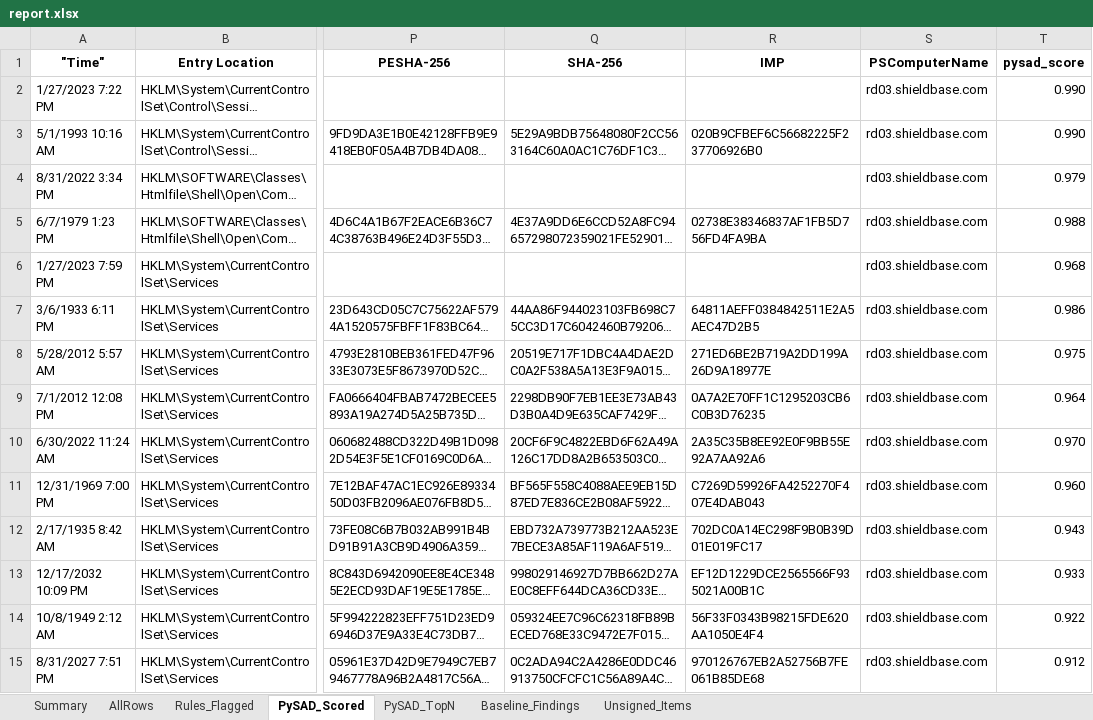
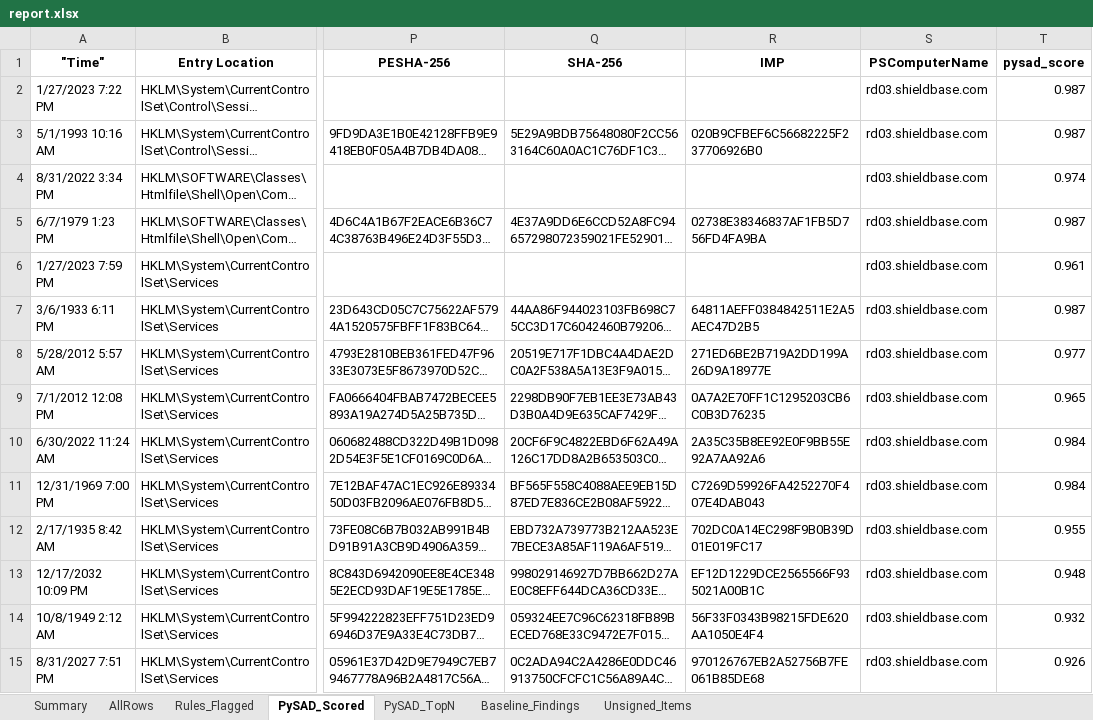
Before and after one commit to limgreg/AUTORUN-ANALYZER, an Excel workbook: report.xlsx, sheet PySAD_Scored, drawn as a sheet; only a part is shown, gaps mark what is left out; long unchanged cells end in …; values as stored, in another font and other column widths than the file's, no borders; the diff covers the shown part only; the diff names each change by its address in the sheet, - before the commit and + after, or states it on an @@ line.

```diff
--- a/report.xlsx (sheet PySAD_Scored)
+++ b/report.xlsx (sheet PySAD_Scored)
-T2:T3 (pysad_score): 0.990
+T2:T3 (pysad_score): 0.987
-T4 (pysad_score): 0.979
+T4 (pysad_score): 0.974
-T5 (pysad_score): 0.988
+T5 (pysad_score): 0.987
-T6 (pysad_score): 0.968
+T6 (pysad_score): 0.961
-T7 (pysad_score): 0.986
+T7 (pysad_score): 0.987
-T8 (pysad_score): 0.975
+T8 (pysad_score): 0.977
-T9 (pysad_score): 0.964
+T9 (pysad_score): 0.965
-T10 (pysad_score): 0.970
+T10 (pysad_score): 0.984
-T11 (pysad_score): 0.960
+T11 (pysad_score): 0.984
-T12 (pysad_score): 0.943
+T12 (pysad_score): 0.955
-T13 (pysad_score): 0.933
+T13 (pysad_score): 0.948
-T14 (pysad_score): 0.922
+T14 (pysad_score): 0.932
-T15 (pysad_score): 0.912
+T15 (pysad_score): 0.926
```
Also changed, not shown: 1425 edited cells elsewhere in this sheet, sheet PySAD_TopN, sheet Rules_Flagged, sheet Summary, 5 other files.
